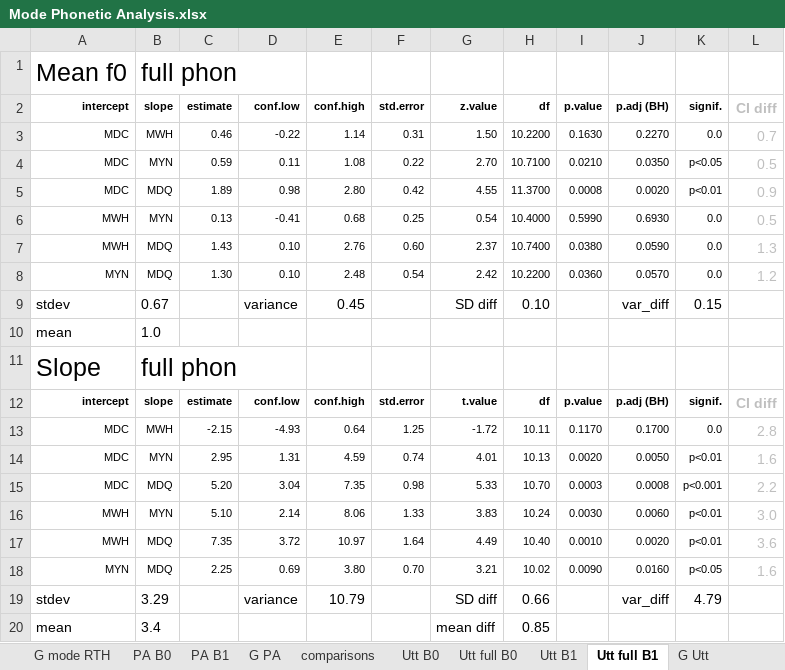
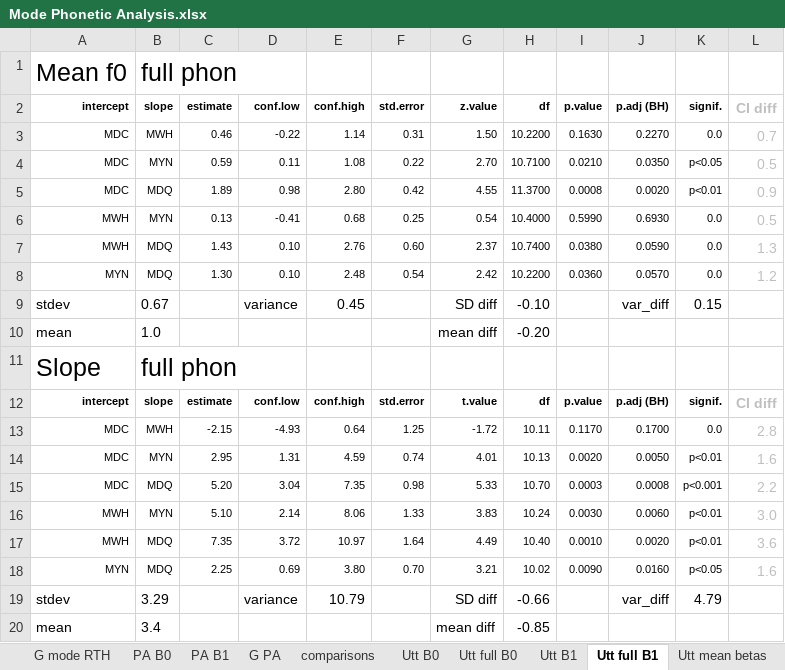
Before and after one commit to AERodgers/PhD, an Excel workbook: Ch_7_Sentence_Modes/Mode Phonetic Analysis.xlsx, sheet Utt full B1, drawn as a sheet; values as stored, in another font and other column widths than the file's, no borders; charts and pictures and conditional formats not drawn; the diff names each change by its address in the sheet, - before the commit and + after, or states it on an @@ line.

```diff
--- a/Ch_7_Sentence_Modes/Mode Phonetic Analysis.xlsx (sheet Utt full B1)
+++ b/Ch_7_Sentence_Modes/Mode Phonetic Analysis.xlsx (sheet Utt full B1)
+sheet tab: Utt mean betas
-H9 (df): 0.10
+H9 (df): -0.10
-G10 (z.value): (empty)
+G10 (z.value): mean diff
-H10 (df): (empty)
+H10 (df): -0.20
-H19 (df): 0.66
+H19 (df): -0.66
-H20 (df): 0.85
+H20 (df): -0.85
```
Also changed, not shown: sheet Utt full B0, charts or pictures, 3 other files.
